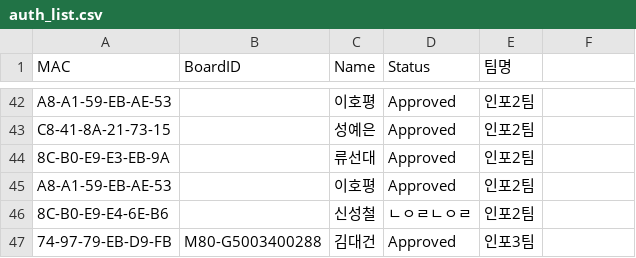
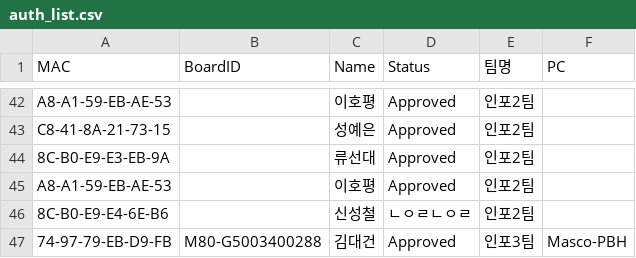
Before and after one commit to scshin8/Qgis, a CSV file: auth_list.csv, drawn as a sheet; only a part is shown, gaps mark what is left out; the diff names each change by its address in the sheet, - before the commit and + after, or states it on an @@ line.

Commit message:
Update auth_list.csv

```diff
--- a/auth_list.csv
+++ b/auth_list.csv
-F1: (empty)
+F1: PC
-F47 (PC): (empty)
+F47 (PC): Masco-PBH
```
